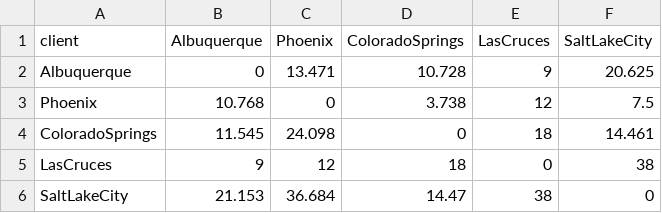
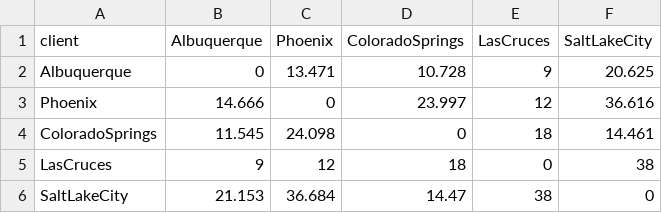
Before and after one commit to k2nt/sinfonia-tier3, a CSV file: src/sinfonia_tier3_loadtest/NM.csv, drawn as a sheet.

```diff
--- a/src/sinfonia_tier3_loadtest/NM.csv
+++ b/src/sinfonia_tier3_loadtest/NM.csv
@@ -2,3 +2,3 @@ client,Albuquerque,Phoenix,ColoradoSprings,LasCruces,SaltLakeCity
 Albuquerque,0,13.471,10.728,9,20.625
-Phoenix,10.768,0,3.738,12,7.5
+Phoenix,14.666,0,23.997,12,36.616
 ColoradoSprings,11.545,24.098,0,18,14.461
```
Also changed, not shown: 1 other file.
